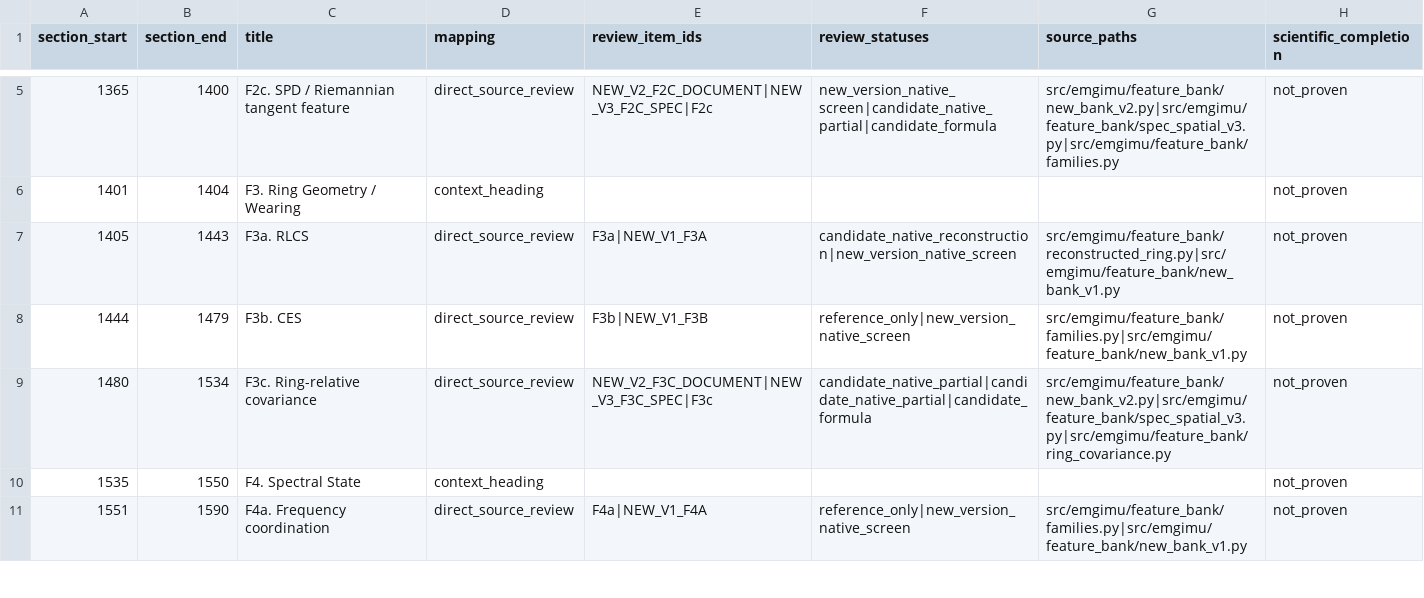
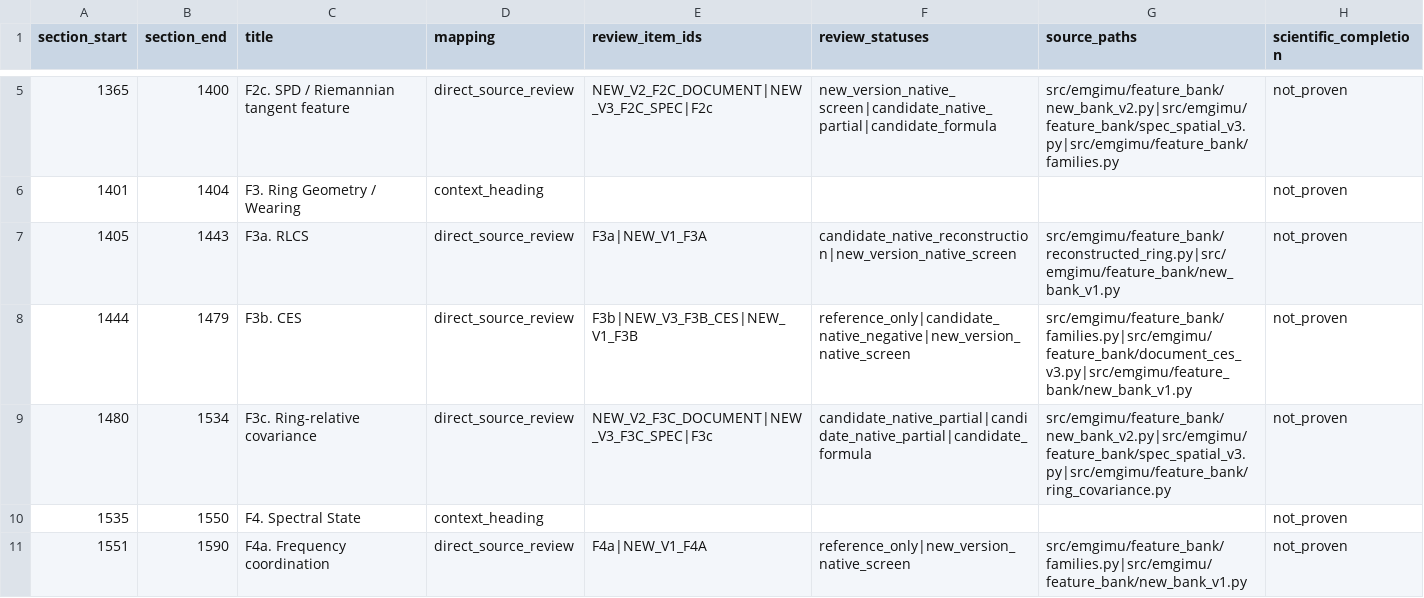
Before and after one commit to boyandong/emg-imu-human-in-the-loop, a CSV file: emgimu_classifier/feature_bank/FORMULA_SUBSECTION_COVERAGE_AUDIT.csv, drawn as a sheet; only a part is shown, gaps mark what is left out.

```diff
--- a/emgimu_classifier/feature_bank/FORMULA_SUBSECTION_COVERAGE_AUDIT.csv
+++ b/emgimu_classifier/feature_bank/FORMULA_SUBSECTION_COVERAGE_AUDIT.csv
@@ -7,3 +7,3 @@ section_start,section_end,title,mapping,review_item_ids,review_statuses,source_p
 1405,1443,F3a. RLCS,direct_source_review,F3a|NEW_V1_F3A,candidate_native_reconstruction|new_version_native_screen,src/emgimu/feature_bank/reconstructed_ring.py|src/emgimu/feature_bank/new_bank_v1.py,not_proven
-1444,1479,F3b. CES,direct_source_review,F3b|NEW_V1_F3B,reference_only|new_version_native_screen,src/emgimu/feature_bank/families.py|src/emgimu/feature_bank/new_bank_v1.py,not_proven
+1444,1479,F3b. CES,direct_source_review,F3b|NEW_V3_F3B_CES|NEW_V1_F3B,reference_only|candidate_native_negative|new_version_native_screen,src/emgimu/feature_bank/families.py|src/emgimu/feature_bank/document_ces_v3.py|src/emgimu/feature_bank/new_bank_v1.py,not_proven
 1480,1534,F3c. Ring-relative covariance,direct_source_review,NEW_V2_F3C_DOCUMENT|NEW_V3_F3C_SPEC|F3c,candidate_native_partial|candidate_native_partial|candidate_formula,src/emgimu/feature_bank/new_bank_v2.py|src/emgimu/feature_bank/spec_spatial_v3.py|src/emgimu/feature_bank/ring_covariance.py,not_proven
```
Also changed, not shown: emgimu_classifier/feature_bank/FORMULA_FAMILY_SCOPE_AUDIT.csv, emgimu_classifier/feature_bank/FORMULA_IMPLEMENTATION_AUDIT.csv, 18 other files.
